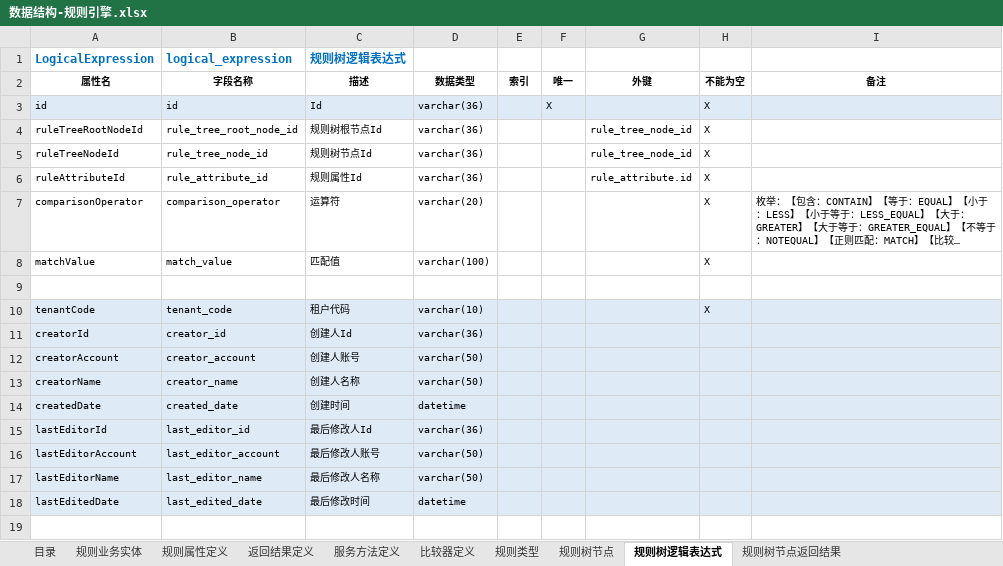
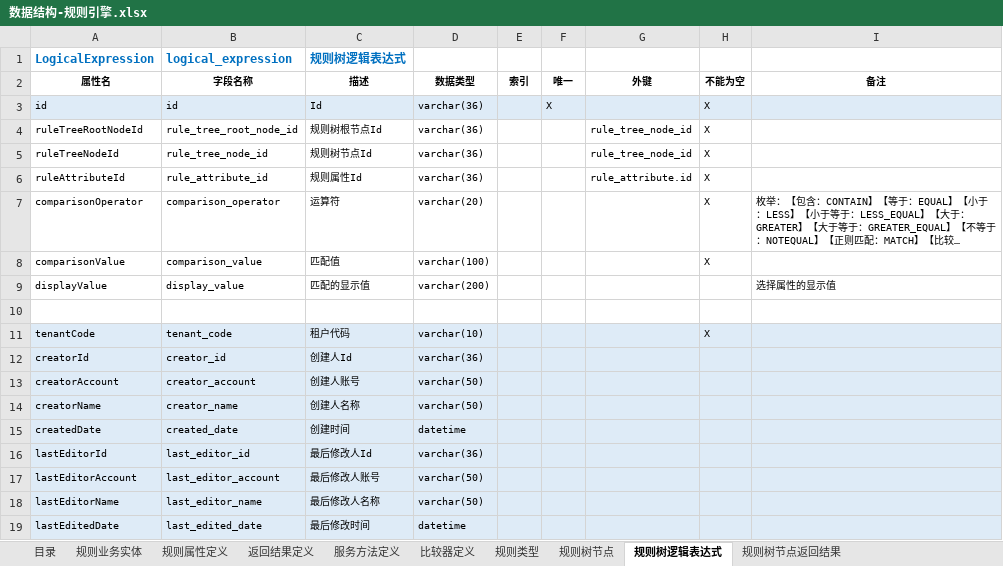
Before and after one commit to hjwei0305/sei-rule, an Excel workbook: docs/数据结构/数据结构-规则引擎.xlsx, sheet 规则树逻辑表达式, drawn as a sheet; long unchanged cells end in …; values as stored, in another font and other column widths than the file's, no borders; the diff names each change by its address in the sheet, - before the commit and + after, or states it on an @@ line.

```diff
--- a/docs/数据结构/数据结构-规则引擎.xlsx (sheet 规则树逻辑表达式)
+++ b/docs/数据结构/数据结构-规则引擎.xlsx (sheet 规则树逻辑表达式)
-A8 (属性名): matchValue
+A8 (属性名): comparisonValue
-B8 (字段名称): match_value
+B8 (字段名称): comparison_value
+row 9: displayValue | display_value | 匹配的显示值 | varchar(200) |  |  |  |  | 选择属性的显示值
```
Also changed, not shown: sheet 规则属性定义, sheet 规则树节点, 4 other files.
